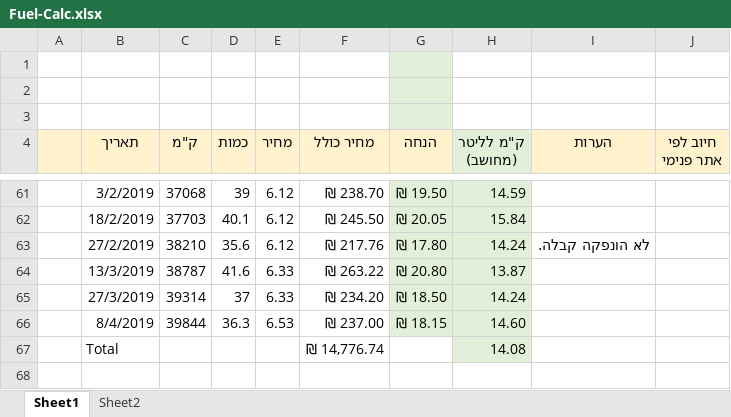
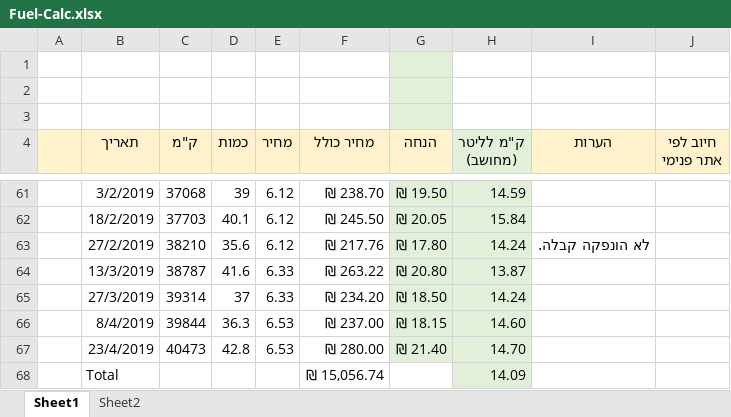
Before and after one commit to Rafael2018a/SharedDocs, an Excel workbook: Fuel-Calc.xlsx, sheet Sheet1, drawn as a sheet; only a part is shown, gaps mark what is left out; values as stored, in another font and other column widths than the file's, no borders; charts and pictures and table styles not drawn; addresses are those after the commit; the diff names each change by its address in the sheet, - before the commit and + after, or states it on an @@ line.

```diff
--- a/Fuel-Calc.xlsx (sheet Sheet1)
+++ b/Fuel-Calc.xlsx (sheet Sheet1)
+row 67:  | 23/4/2019 | 40473 | 42.8 | 6.53 | ₪ 280.00 | ₪ 21.40 | 14.70
-F68 (מחיר כולל): ₪ 14,776.74
+F68 (מחיר כולל): ₪ 15,056.74
-H68 (ק"מ לליטר (מחושב)): 14.08
+H68 (ק"מ לליטר (מחושב)): 14.09
```
Also changed, not shown: charts or pictures, 1 other file.
